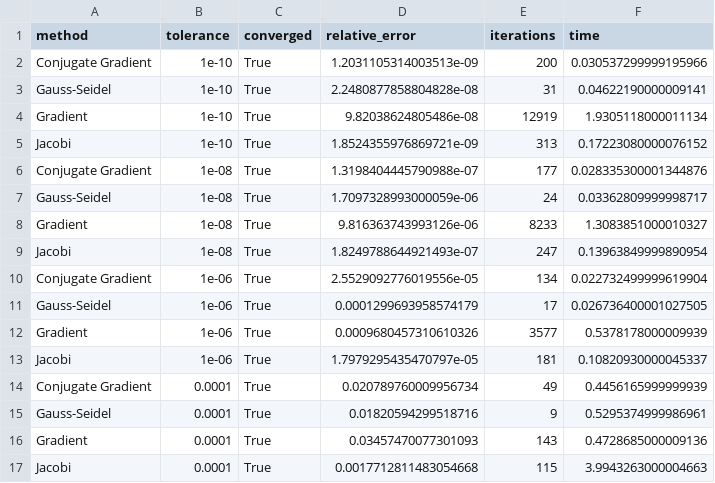
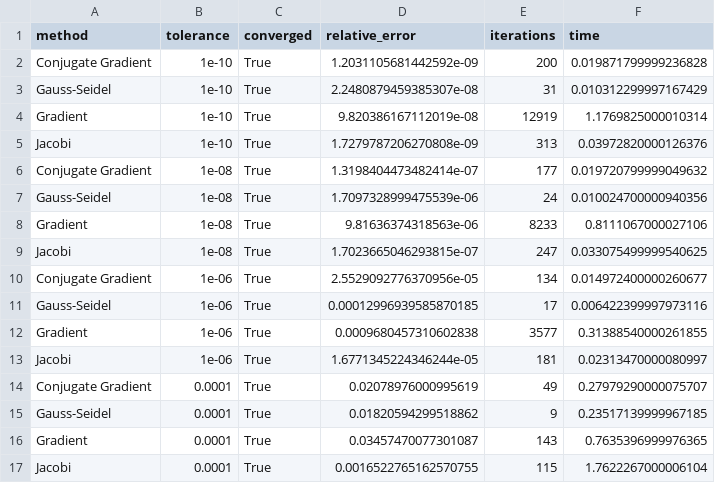
Before and after one commit to mbroglio/LinearSolvers, a CSV file: runner/results/numba/detailed_report_spa1.csv, drawn as a sheet.

```diff
--- a/runner/results/numba/detailed_report_spa1.csv
+++ b/runner/results/numba/detailed_report_spa1.csv
@@ -1,17 +1,17 @@
 method,tolerance,converged,relative_error,iterations,time
-Conjugate Gradient,1e-10,True,1.2031105314003513e-09,200,0.030537299999195966
-Gauss-Seidel,1e-10,True,2.2480877858804828e-08,31,0.04622190000009141
-Gradient,1e-10,True,9.82038624805486e-08,12919,1.9305118000011134
-Jacobi,1e-10,True,1.8524355976869721e-09,313,0.17223080000076152
-Conjugate Gradient,1e-08,True,1.3198404445790988e-07,177,0.028335300001344876
-Gauss-Seidel,1e-08,True,1.7097328993000059e-06,24,0.03362809999998717
-Gradient,1e-08,True,9.816363743993126e-06,8233,1.3083851000010327
-Jacobi,1e-08,True,1.8249788644921493e-07,247,0.13963849999890954
-Conjugate Gradient,1e-06,True,2.5529092776019556e-05,134,0.022732499999619904
-Gauss-Seidel,1e-06,True,0.0001299693958574179,17,0.026736400001027505
-Gradient,1e-06,True,0.0009680457310610326,3577,0.5378178000009939
-Jacobi,1e-06,True,1.7979295435470797e-05,181,0.10820930000045337
-Conjugate Gradient,0.0001,True,0.020789760009956734,49,0.4456165999999939
-Gauss-Seidel,0.0001,True,0.01820594299518716,9,0.5295374999986961
-Gradient,0.0001,True,0.03457470077301093,143,0.4728685000009136
-Jacobi,0.0001,True,0.0017712811483054668,115,3.9943263000004663
+Conjugate Gradient,1e-10,True,1.2031105681442592e-09,200,0.019871799999236828
+Gauss-Seidel,1e-10,True,2.2480879459385307e-08,31,0.010312299997167429
+Gradient,1e-10,True,9.820386167112019e-08,12919,1.1769825000010314
+Jacobi,1e-10,True,1.7279787206270808e-09,313,0.03972820000126376
+Conjugate Gradient,1e-08,True,1.3198404473482414e-07,177,0.019720799999049632
+Gauss-Seidel,1e-08,True,1.7097328999475539e-06,24,0.010024700000940356
+Gradient,1e-08,True,9.81636374318563e-06,8233,0.8111067000027106
+Jacobi,1e-08,True,1.7023665046293815e-07,247,0.033075499999540625
+Conjugate Gradient,1e-06,True,2.5529092776370956e-05,134,0.014972400000260677
+Gauss-Seidel,1e-06,True,0.00012996939585870185,17,0.006422399997973116
+Gradient,1e-06,True,0.0009680457310602838,3577,0.31388540000261855
+Jacobi,1e-06,True,1.6771345224346244e-05,181,0.02313470000080997
+Conjugate Gradient,0.0001,True,0.02078976000995619,49,0.27979290000075707
+Gauss-Seidel,0.0001,True,0.01820594299518862,9,0.23517139999967185
+Gradient,0.0001,True,0.03457470077301087,143,0.7635396999976365
+Jacobi,0.0001,True,0.0016522765162570755,115,1.7622267000006104
```
Also changed, not shown: runner/results/numba/detailed_report_spa2.csv, runner/results/numba/detailed_report_vem1.csv, 21 other files.
